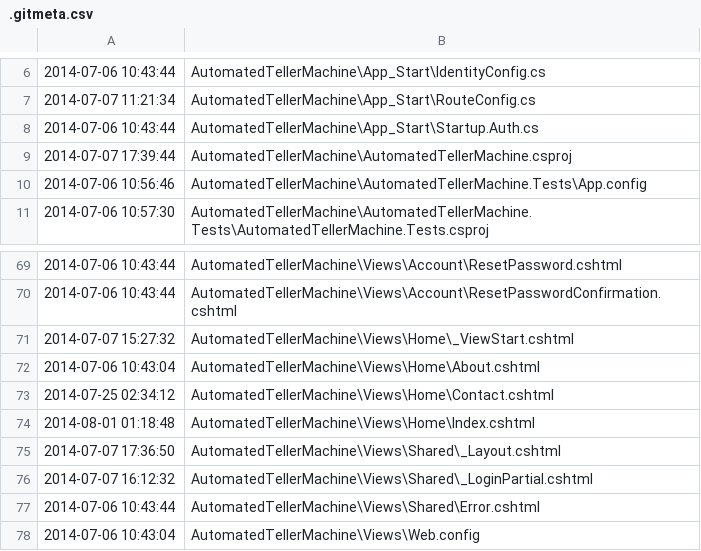
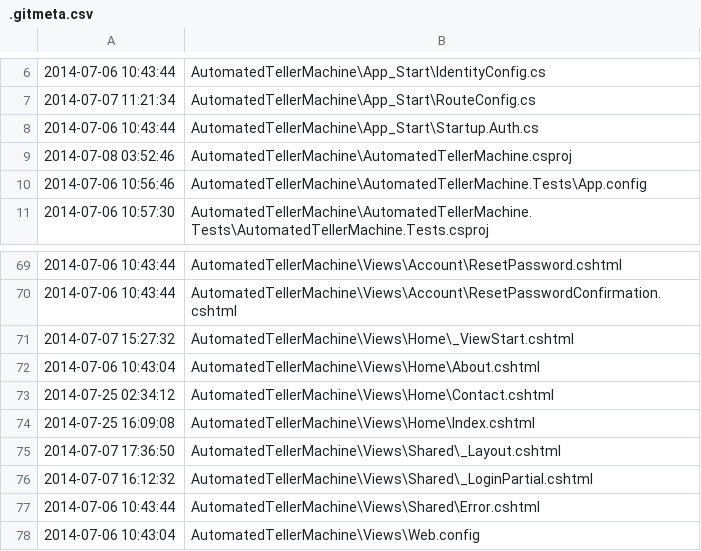
Before and after one commit to WenchengChai/ASPNETMVC5, a CSV file: .gitmeta.csv, drawn as a sheet; only a part is shown, gaps mark what is left out.

```diff
--- a/.gitmeta.csv
+++ b/.gitmeta.csv
@@ -8,3 +8,3 @@
 2014-07-06 10:43:44,AutomatedTellerMachine\App_Start\Startup.Auth.cs
-2014-07-07 17:39:44,AutomatedTellerMachine\AutomatedTellerMachine.csproj
+2014-07-08 03:52:46,AutomatedTellerMachine\AutomatedTellerMachine.csproj
 2014-07-06 10:56:46,AutomatedTellerMachine\AutomatedTellerMachine.Tests\App.config
@@ -73,3 +73,3 @@
 2014-07-25 02:34:12,AutomatedTellerMachine\Views\Home\Contact.cshtml
-2014-08-01 01:18:48,AutomatedTellerMachine\Views\Home\Index.cshtml
+2014-07-25 16:09:08,AutomatedTellerMachine\Views\Home\Index.cshtml
 2014-07-07 17:36:50,AutomatedTellerMachine\Views\Shared\_Layout.cshtml
```
Also changed, not shown: 2 other files.
